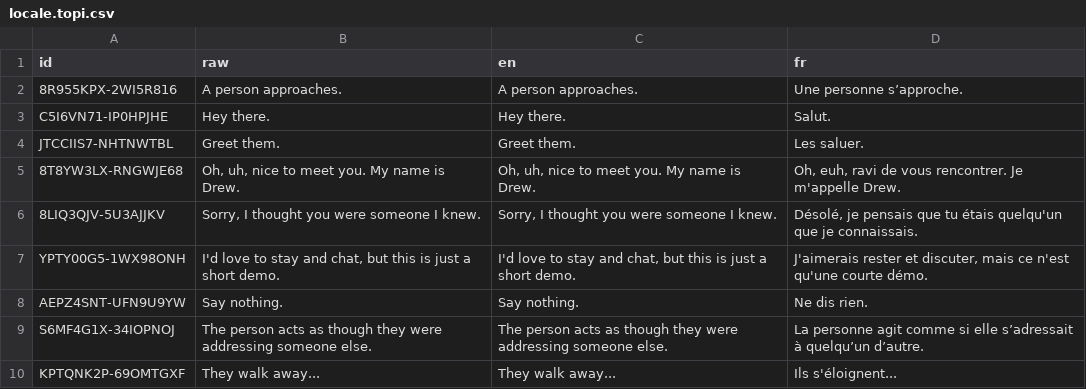
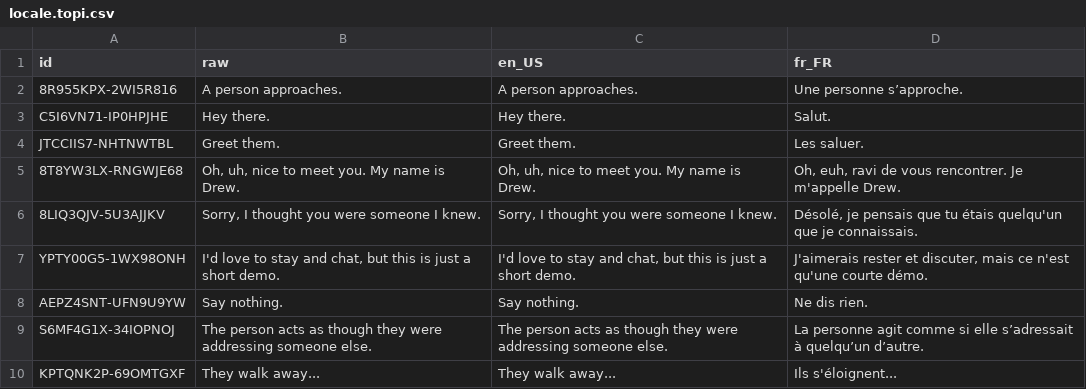
Before and after one commit to peartreegames/topiary, a CSV file: examples/locale/locale.topi.csv, drawn as a sheet.

```diff
--- a/examples/locale/locale.topi.csv
+++ b/examples/locale/locale.topi.csv
@@ -1,2 +1,2 @@
-"id","raw","en","fr"
+"id","raw","en_US","fr_FR"
 "8R955KPX-2WI5R816","A person approaches.","A person approaches.","Une personne s’approche."
```
Also changed, not shown: 6 other files.
